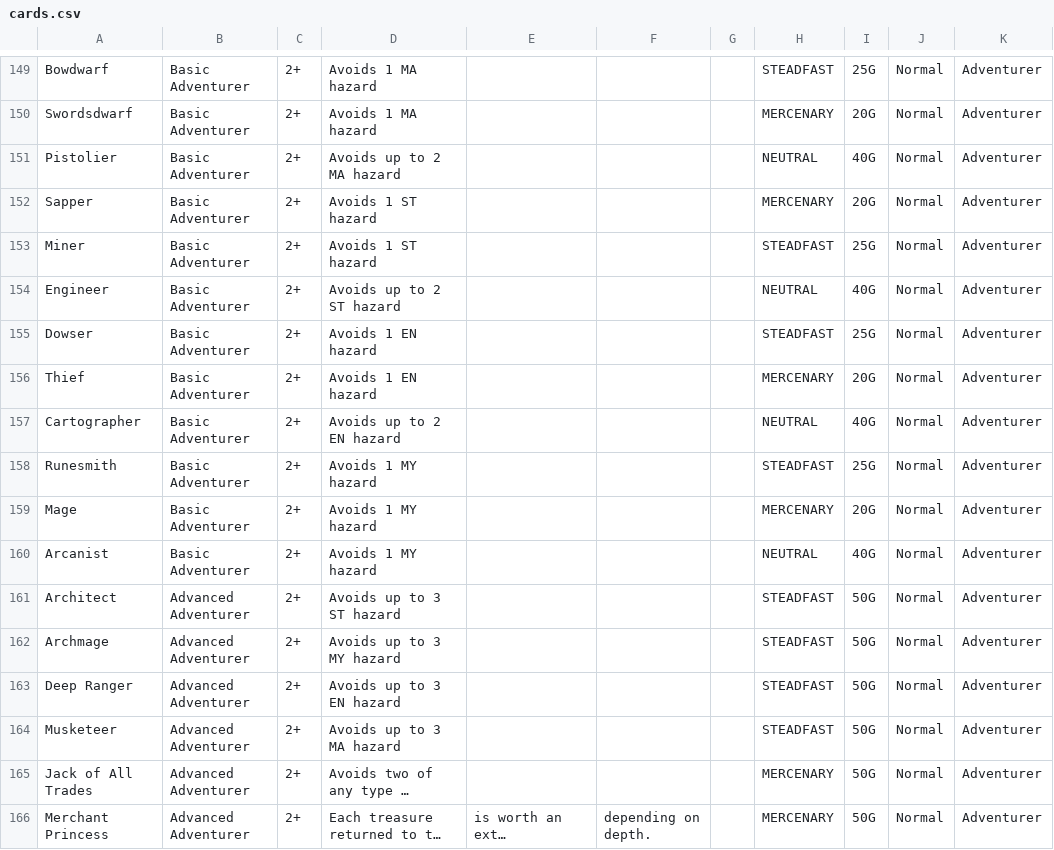
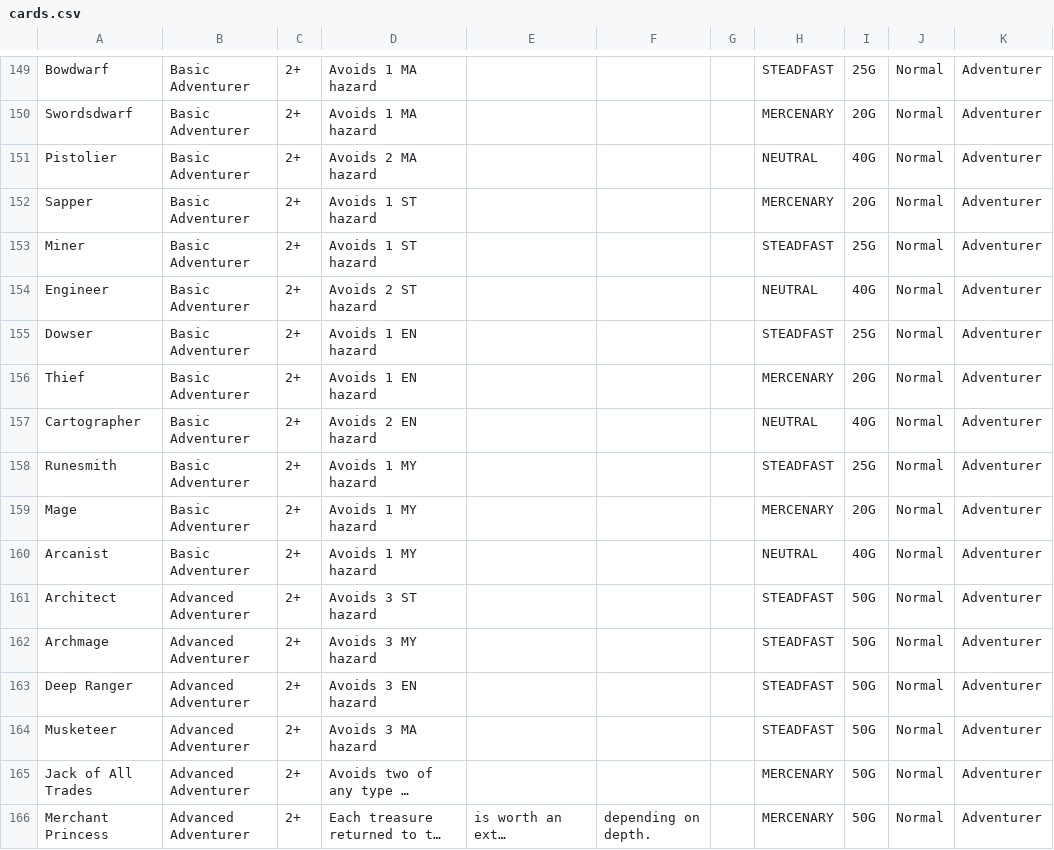
Before and after one commit to SydneyCardew/GreedySim, a CSV file: cards.csv, drawn as a sheet; only a part is shown, gaps mark what is left out; long unchanged cells end in …; the diff names each change by its address in the sheet, - before the commit and + after, or states it on an @@ line.

```diff
--- a/cards.csv
+++ b/cards.csv
-D151: Avoids up to 2 MA hazard
+D151: Avoids 2 MA hazard
-D154: Avoids up to 2 ST hazard
+D154: Avoids 2 ST hazard
-D157: Avoids up to 2 EN hazard
+D157: Avoids 2 EN hazard
-D161: Avoids up to 3 ST hazard
+D161: Avoids 3 ST hazard
-D162: Avoids up to 3 MY hazard
+D162: Avoids 3 MY hazard
-D163: Avoids up to 3 EN hazard
+D163: Avoids 3 EN hazard
-D164: Avoids up to 3 MA hazard
+D164: Avoids 3 MA hazard
```
Also changed, not shown: 1 other file.
